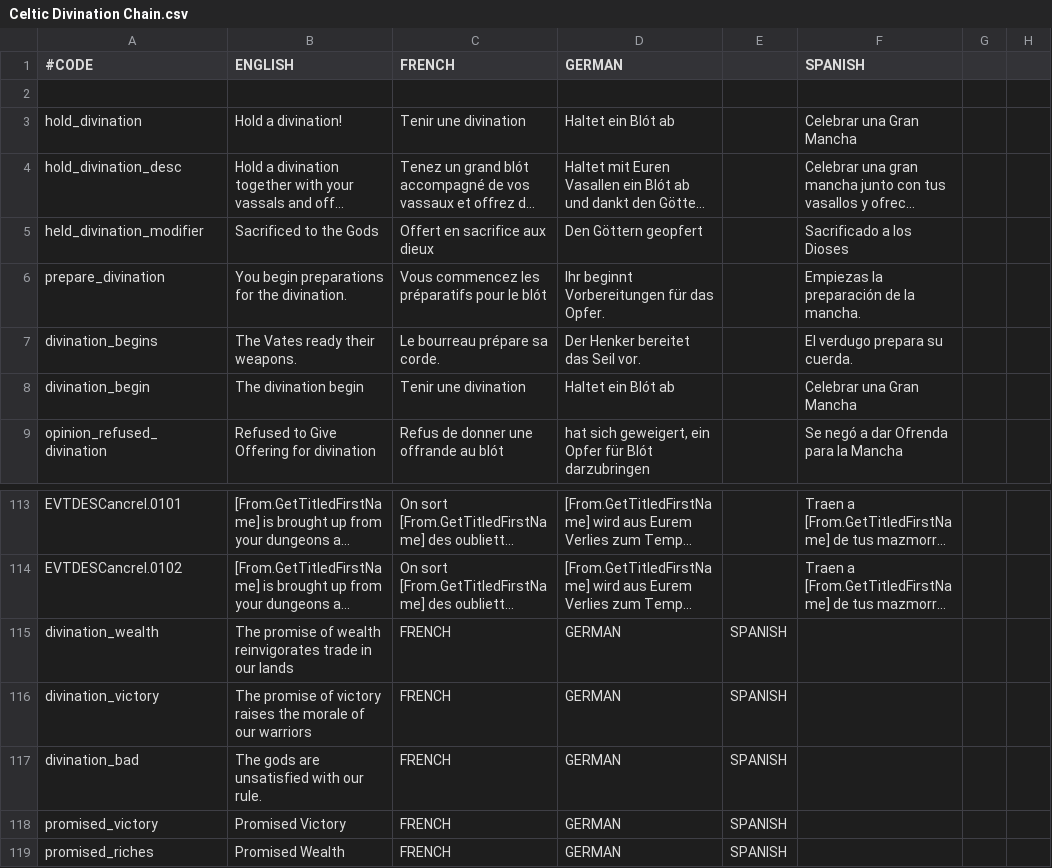
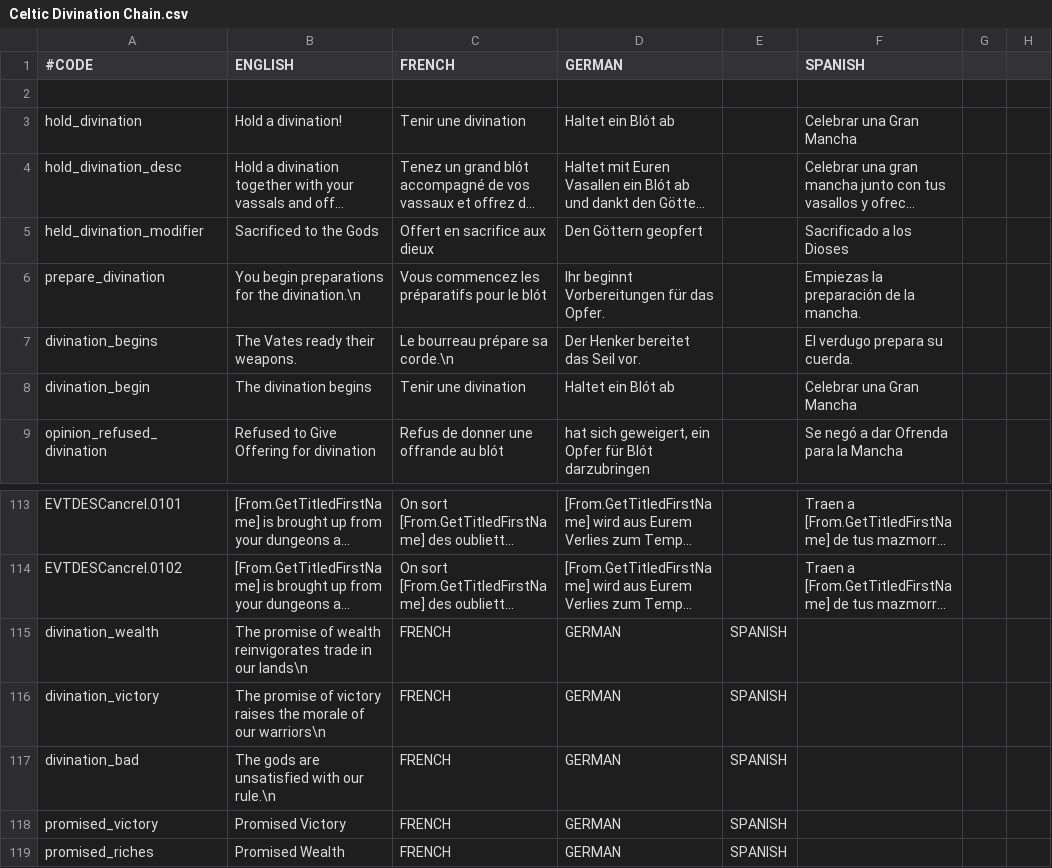
Before and after one commit to Superpat/ancientreligions, a CSV file: AncientReligions/localisation/Celtic Divination Chain.csv, drawn as a sheet; only a part is shown, gaps mark what is left out; long unchanged cells end in …; the diff names each change by its address in the sheet, - before the commit and + after, or states it on an @@ line.

```diff
--- a/AncientReligions/localisation/Celtic Divination Chain.csv
+++ b/AncientReligions/localisation/Celtic Divination Chain.csv
-B6 (ENGLISH): You begin preparations for the divination.
+B6 (ENGLISH): You begin preparations for the divination.\n
-C7 (FRENCH): Le bourreau prépare sa corde.
+C7 (FRENCH): Le bourreau prépare sa corde.\n
-B8 (ENGLISH): The divination begin
+B8 (ENGLISH): The divination begins
-B115 (ENGLISH): …in our lands
+B115 (ENGLISH): …in our lands\n
-B116 (ENGLISH): …of our warriors
+B116 (ENGLISH): …of our warriors\n
-B117 (ENGLISH): The gods are unsatisfied with our rule.
+B117 (ENGLISH): The gods are unsatisfied with our rule.\n
```
Also changed, not shown: AncientReligions/localisation/Celtic sacred symbols.csv, AncientReligions/localisation/Druidic Holy Order Chains.csv, 6 other files.
